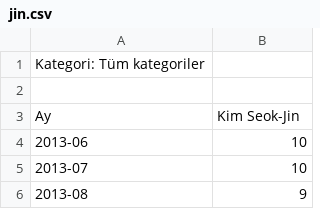
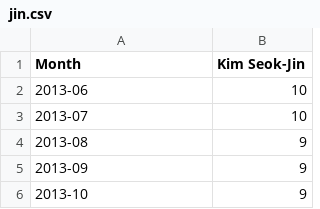
Before and after one commit to zs-eren/KPOP-BTS-Data-Project-DSA210, a CSV file: notebooks/jin.csv, drawn as a sheet; only a part is shown; the shorter side is filled out with more unchanged rows.

Commit message:
Update jin.csv

```diff
--- a/notebooks/jin.csv
+++ b/notebooks/jin.csv
@@ -1,4 +1,2 @@
-Kategori: Tüm kategoriler
-
-Ay,Kim Seok-Jin
+Month,Kim Seok-Jin
 2013-06,10
```
